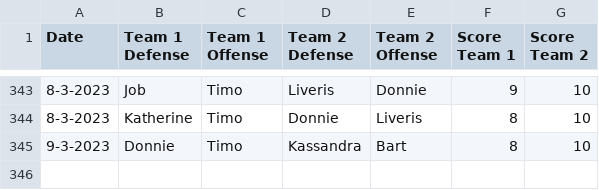
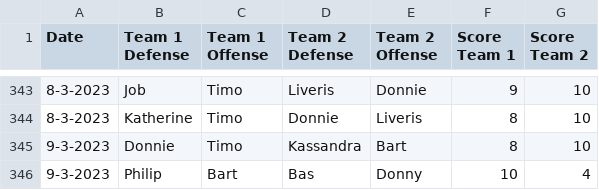
Before and after one commit to BartvonMeijenfeldt/fussball_rankings, a CSV file: results_table_football.csv, drawn as a sheet; only a part is shown, gaps mark what is left out.

```diff
--- a/results_table_football.csv
+++ b/results_table_football.csv
@@ -345 +345,2 @@ Date,Team 1 Defense,Team 1 Offense,Team 2 Defense,Team 2 Offense,Score Team 1,Sc
 9-3-2023,Donnie,Timo,Kassandra,Bart,8,10
+9-3-2023,Philip,Bart,Bas,Donny,10,4
```
Also changed, not shown: beta_ratings.csv, calculations.csv, 1 other file.
